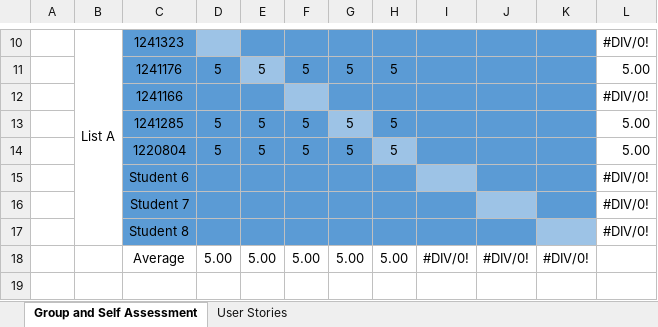
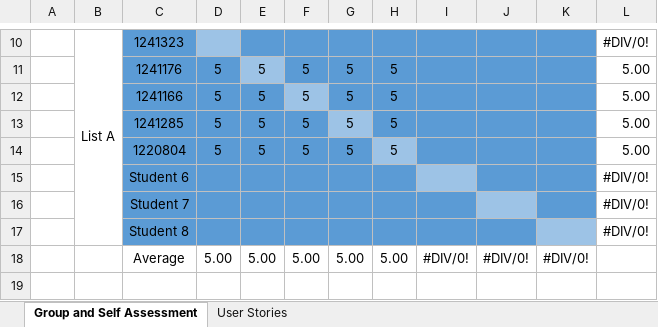
Before and after one commit to ivasduarte/all-aboard, an Excel workbook: docs/sprint1/PI-2024-25_Team-Self-Assessment_v05.xlsx, sheet Group and Self Assessment, drawn as a sheet; only a part is shown, gaps mark what is left out; values as stored, in another font and other column widths than the file's, no borders; charts and pictures not drawn; removed rows and columns are numbered as before the commit, all else as after; the diff names each change by its address in the sheet, - before the commit and + after, or states it on an @@ line.

Commit message:
(docs): self assessment

```diff
--- a/docs/sprint1/PI-2024-25_Team-Self-Assessment_v05.xlsx (sheet Group and Self Assessment)
+++ b/docs/sprint1/PI-2024-25_Team-Self-Assessment_v05.xlsx (sheet Group and Self Assessment)
-row 12:  |  | 1241166 |  |  |  |  |  |  |  |  | #DIV/0!
+row 12:  |  | 1241166 | 5 | 5 | 5 | 5 | 5 |  |  |  | 5.00
```
Also changed, not shown: sheet User Stories.
